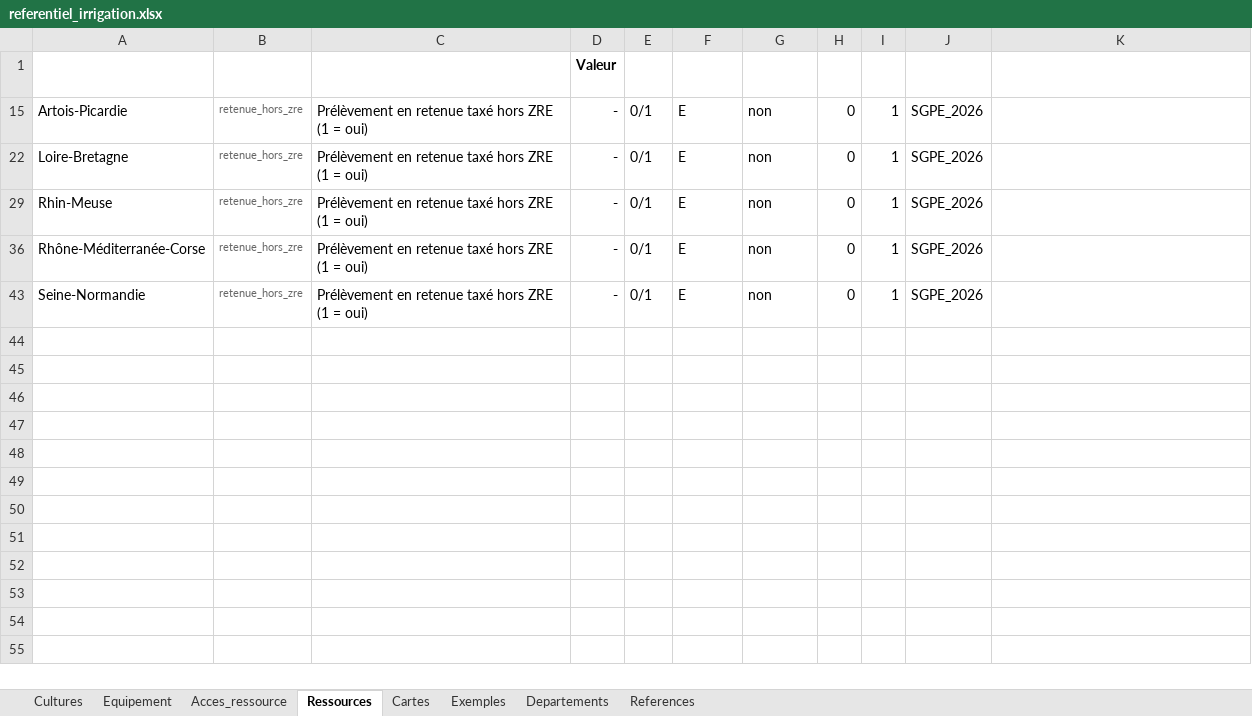
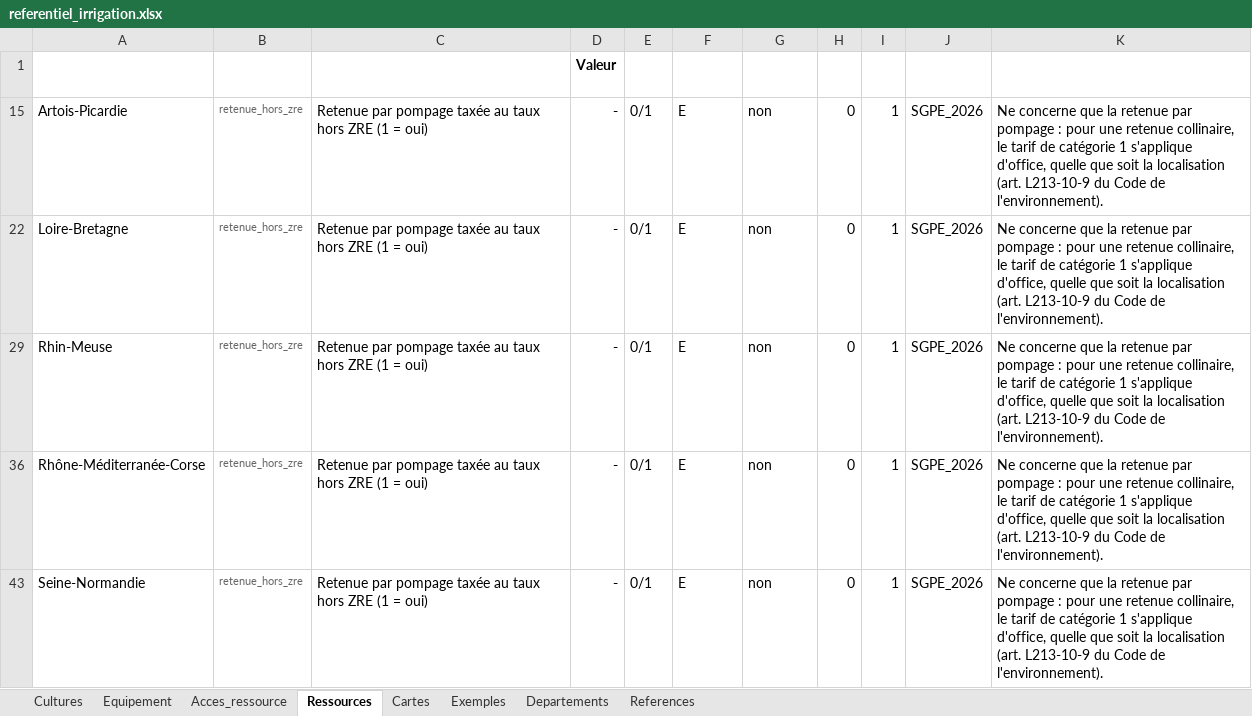
Before and after one commit to dalleryaurore-design/cout_irrigation_app, an Excel workbook: referentiel/referentiel_irrigation.xlsx, sheet Ressources, drawn as a sheet; values as stored, in another font and other column widths than the file's, no borders; table styles not drawn; the diff names each change by its address in the sheet, - before the commit and + after, or states it on an @@ line.

```diff
--- a/referentiel/referentiel_irrigation.xlsx (sheet Ressources)
+++ b/referentiel/referentiel_irrigation.xlsx (sheet Ressources)
-C15 (Libellé): Prélèvement en retenue taxé hors ZRE…
+C15 (Libellé): Retenue par pompage taxée au taux hors ZRE…
-K15 (Précision / commentaire): (empty)
+K15 (Précision / commentaire): Ne concerne que la retenue par pompage : pour une retenue collinaire, le tarif de catégorie 1 s'applique d'office, quelle que soit la localisation (art. L213-10-9 du Code de l'environnement).
-C22 (Libellé): Prélèvement en retenue taxé hors ZRE…
+C22 (Libellé): Retenue par pompage taxée au taux hors ZRE…
-K22 (Précision / commentaire): (empty)
+K22 (Précision / commentaire): Ne concerne que la retenue par pompage : pour une retenue collinaire, le tarif de catégorie 1 s'applique d'office, quelle que soit la localisation (art. L213-10-9 du Code de l'environnement).
-C29 (Libellé): Prélèvement en retenue taxé hors ZRE…
+C29 (Libellé): Retenue par pompage taxée au taux hors ZRE…
-K29 (Précision / commentaire): (empty)
+K29 (Précision / commentaire): Ne concerne que la retenue par pompage : pour une retenue collinaire, le tarif de catégorie 1 s'applique d'office, quelle que soit la localisation (art. L213-10-9 du Code de l'environnement).
-C36 (Libellé): Prélèvement en retenue taxé hors ZRE…
+C36 (Libellé): Retenue par pompage taxée au taux hors ZRE…
-K36 (Précision / commentaire): (empty)
+K36 (Précision / commentaire): Ne concerne que la retenue par pompage : pour une retenue collinaire, le tarif de catégorie 1 s'applique d'office, quelle que soit la localisation (art. L213-10-9 du Code de l'environnement).
-C43 (Libellé): Prélèvement en retenue taxé hors ZRE…
+C43 (Libellé): Retenue par pompage taxée au taux hors ZRE…
-K43 (Précision / commentaire): (empty)
+K43 (Précision / commentaire): Ne concerne que la retenue par pompage : pour une retenue collinaire, le tarif de catégorie 1 s'applique d'office, quelle que soit la localisation (art. L213-10-9 du Code de l'environnement).
```
Also changed, not shown: sheet Acces_ressource, sheet References, hidden cells, 10 other files.
